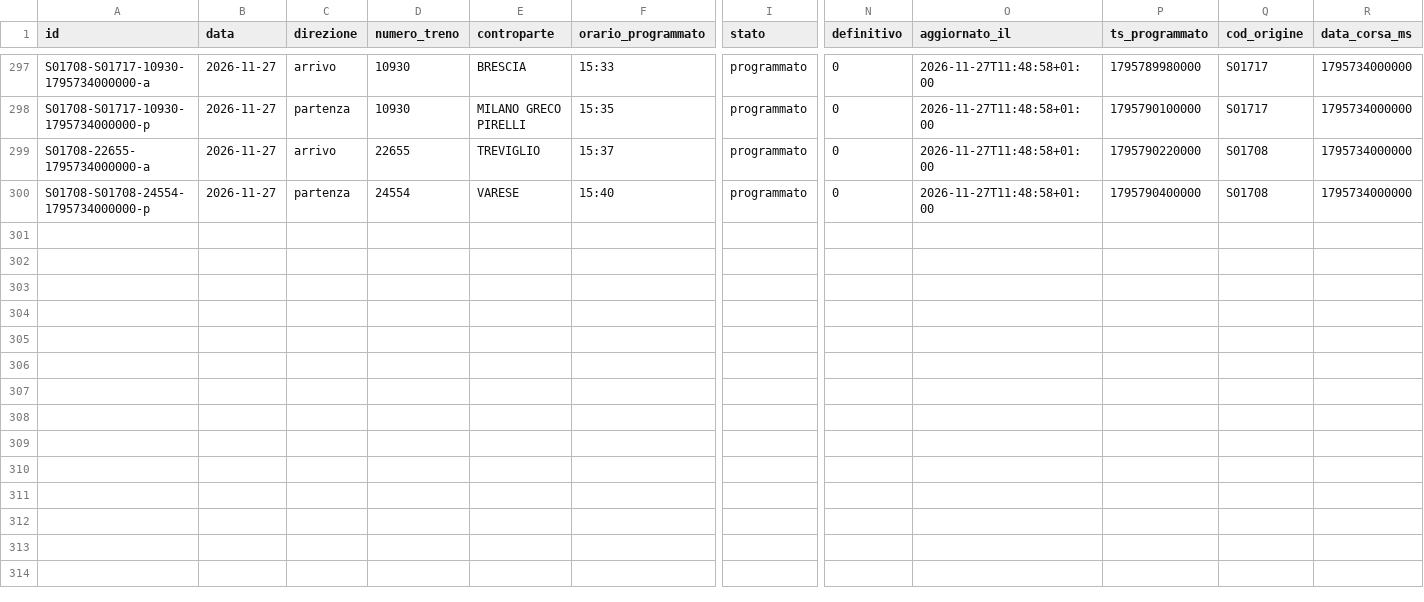
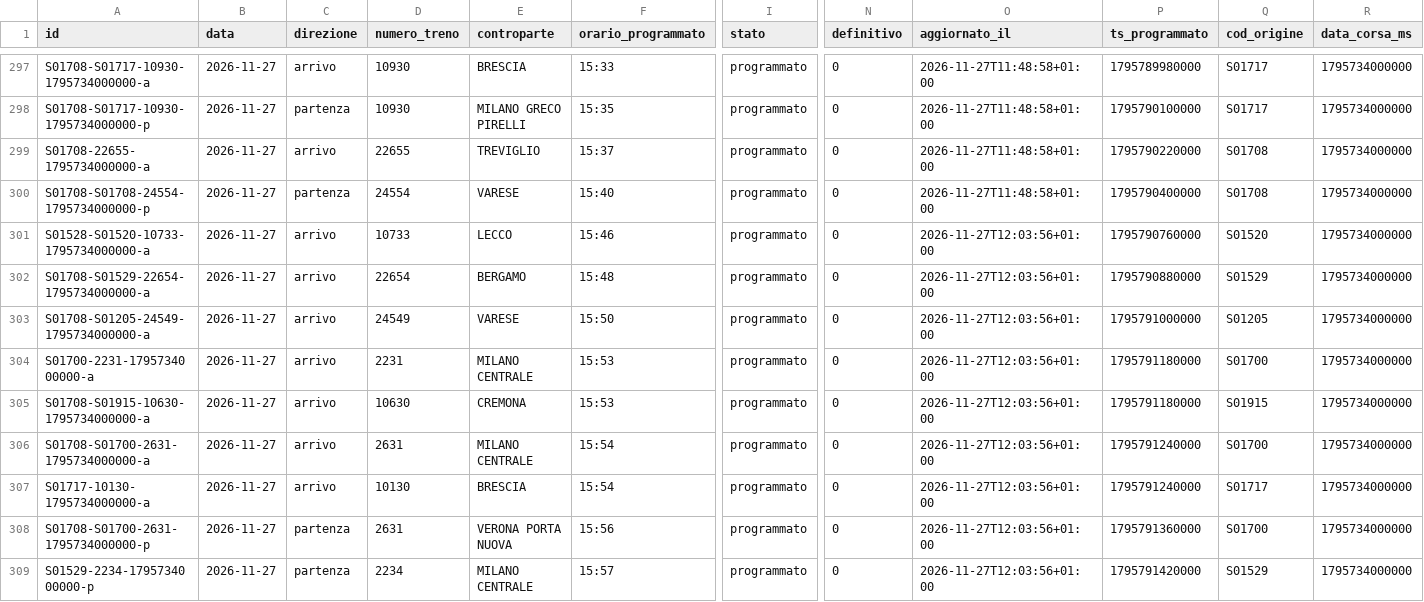
Before and after one commit to lucabonzanni/monitor-treni-bergamo, a CSV file: docs/dati/corse/2026-11-27.csv, drawn as a sheet; only a part is shown, gaps mark what is left out; rows hold the shown columns only; the diff covers the shown part only; the diff names each change by its address in the sheet, - before the commit and + after, or states it on an @@ line.

```diff
--- a/docs/dati/corse/2026-11-27.csv
+++ b/docs/dati/corse/2026-11-27.csv
+row 301: S01528-S01520-10733-1795734000000-a | 2026-11-27 | arrivo | 10733 | LECCO | 15:46 | programmato | 0 | 2026-11-27T12:03:56+01:00 | 1795790760000 | S01520 | 1795734000000
+row 302: S01708-S01529-22654-1795734000000-a | 2026-11-27 | arrivo | 22654 | BERGAMO | 15:48 | programmato | 0 | 2026-11-27T12:03:56+01:00 | 1795790880000 | S01529 | 1795734000000
+row 303: S01708-S01205-24549-1795734000000-a | 2026-11-27 | arrivo | 24549 | VARESE | 15:50 | programmato | 0 | 2026-11-27T12:03:56+01:00 | 1795791000000 | S01205 | 1795734000000
+row 304: S01700-2231-1795734000000-a | 2026-11-27 | arrivo | 2231 | MILANO CENTRALE | 15:53 | programmato | 0 | 2026-11-27T12:03:56+01:00 | 1795791180000 | S01700 | 1795734000000
+row 305: S01708-S01915-10630-1795734000000-a | 2026-11-27 | arrivo | 10630 | CREMONA | 15:53 | programmato | 0 | 2026-11-27T12:03:56+01:00 | 1795791180000 | S01915 | 1795734000000
+row 306: S01708-S01700-2631-1795734000000-a | 2026-11-27 | arrivo | 2631 | MILANO CENTRALE | 15:54 | programmato | 0 | 2026-11-27T12:03:56+01:00 | 1795791240000 | S01700 | 1795734000000
+row 307: S01717-10130-1795734000000-a | 2026-11-27 | arrivo | 10130 | BRESCIA | 15:54 | programmato | 0 | 2026-11-27T12:03:56+01:00 | 1795791240000 | S01717 | 1795734000000
+row 308: S01708-S01700-2631-1795734000000-p | 2026-11-27 | partenza | 2631 | VERONA PORTA NUOVA | 15:56 | programmato | 0 | 2026-11-27T12:03:56+01:00 | 1795791360000 | S01700 | 1795734000000
+row 309: S01529-2234-1795734000000-p | 2026-11-27 | partenza | 2234 | MILANO CENTRALE | 15:57 | programmato | 0 | 2026-11-27T12:03:56+01:00 | 1795791420000 | S01529 | 1795734000000
```
Also changed, not shown: 67 edited cells elsewhere in this file, docs/dati/corse_complete.csv, 2 other files.
